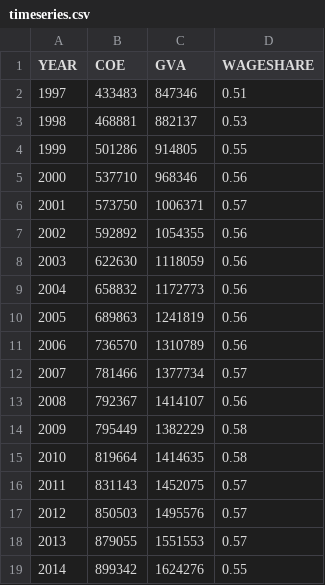
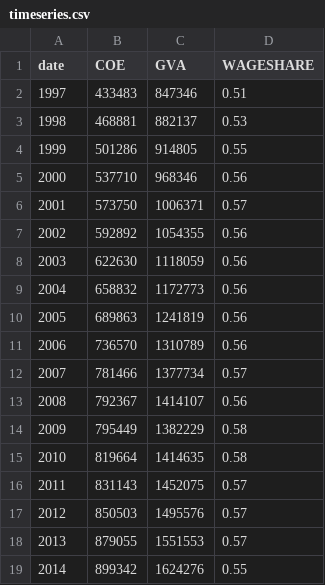
Before and after one commit to jabramsky/jabramsky.github.io, a CSV file: timeseries.csv, drawn as a sheet.

```diff
--- a/timeseries.csv
+++ b/timeseries.csv
@@ -1,2 +1,2 @@
-YEAR,COE,GVA,WAGESHARE
+date,COE,GVA,WAGESHARE
 1997,433483,847346,0.51
```
Also changed, not shown: 1 other file.
